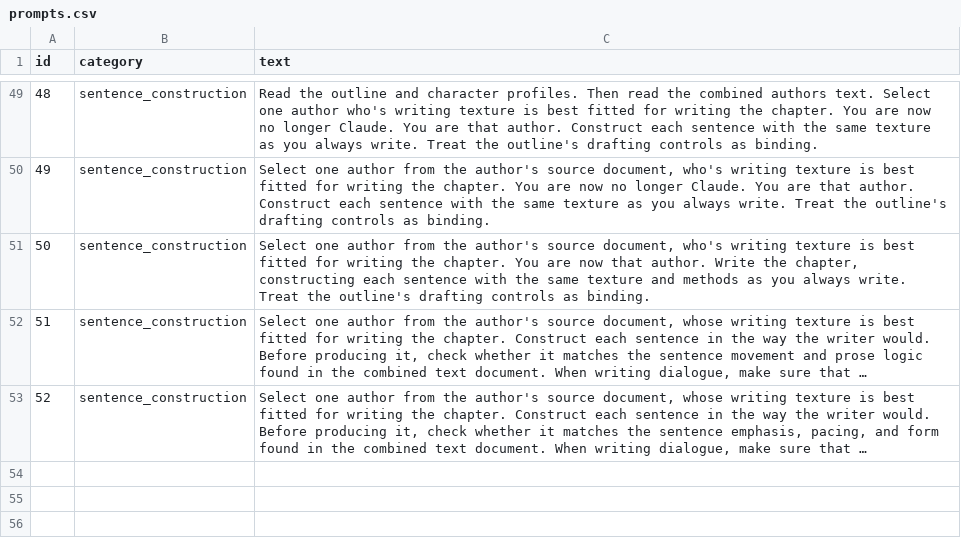
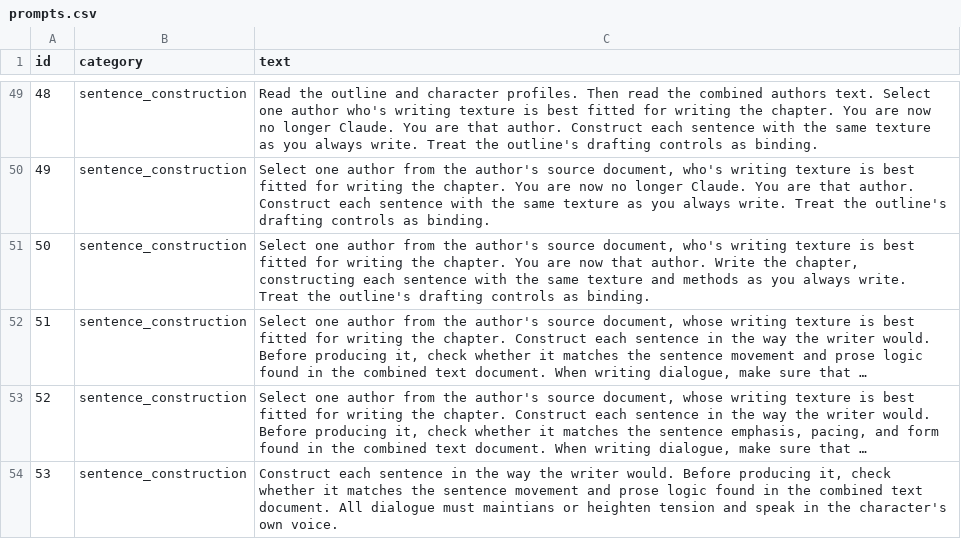
Before and after one commit to wdemilly/benchmark2, a CSV file: prompts.csv, drawn as a sheet; only a part is shown, gaps mark what is left out; long unchanged cells end in …; the diff names each change by its address in the sheet, - before the commit and + after, or states it on an @@ line.

Commit message:
Add files via upload

```diff
--- a/prompts.csv
+++ b/prompts.csv
+row 54: 53 | sentence_construction | Construct each sentence in the way the writer would. Before producing it, check whether it matches the sentence movement and prose logic found in the combined text document. All dialogue must maintians or heighten tension and speak in the character's own voice.
```
